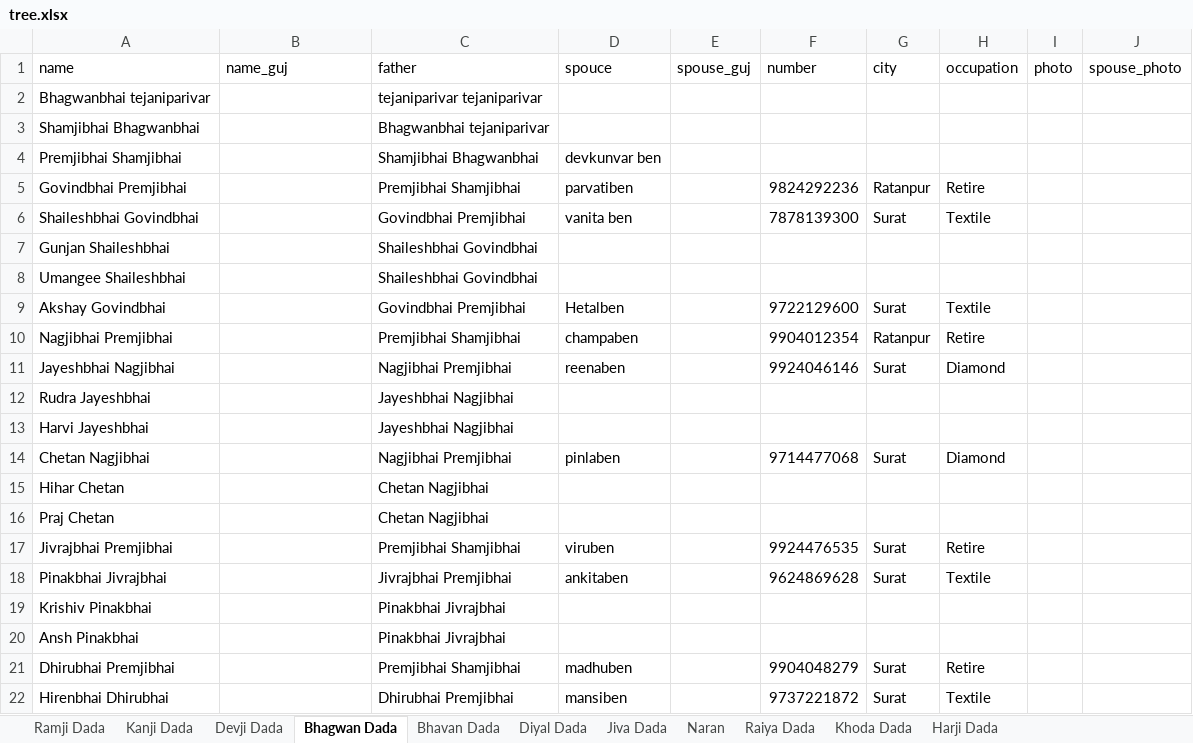
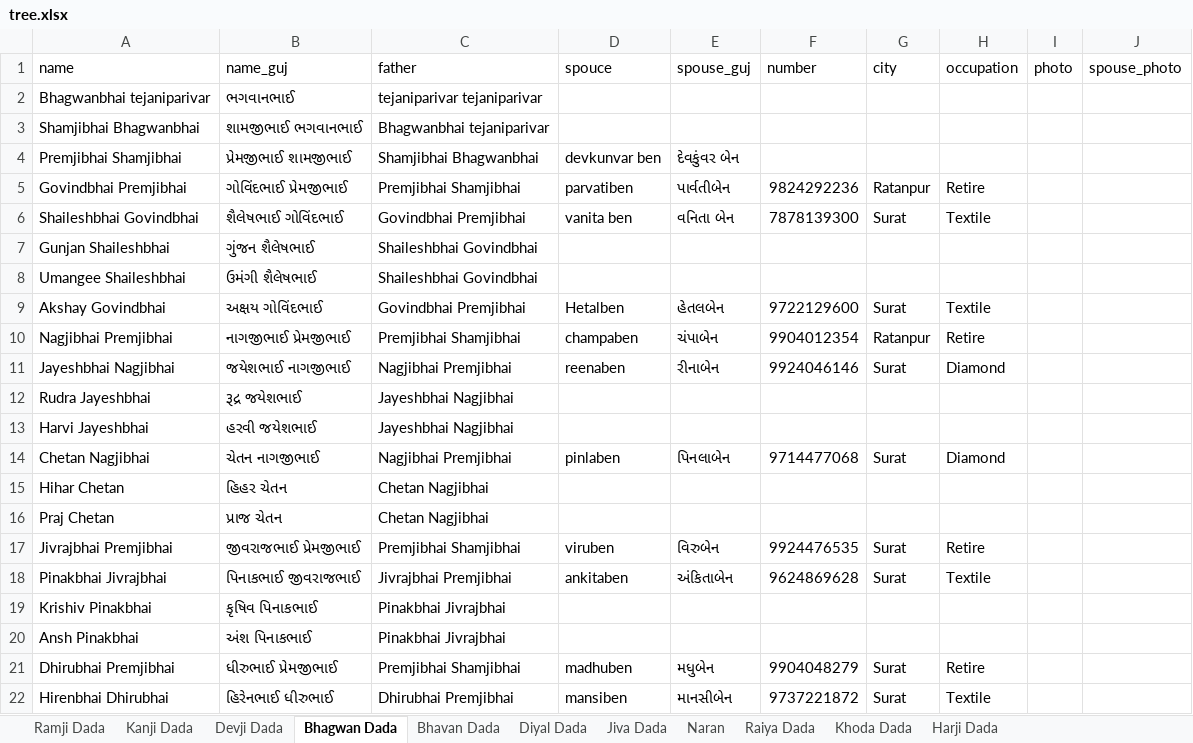
Before and after one commit to JigneshTejani/TejaniFamilyTree, an Excel workbook: json-converter/tree.xlsx, sheet Bhagwan Dada, drawn as a sheet; only a part is shown; values as stored, in another font and other column widths than the file's, no borders; the diff covers the shown part only; the diff names each change by its address in the sheet, - before the commit and + after, or states it on an @@ line.

```diff
--- a/json-converter/tree.xlsx (sheet Bhagwan Dada)
+++ b/json-converter/tree.xlsx (sheet Bhagwan Dada)
-B2 (name_guj): (empty)
+B2 (name_guj): ભગવાનભાઈ
-B3 (name_guj): (empty)
+B3 (name_guj): શામજીભાઈ ભગવાનભાઈ
-B4 (name_guj): (empty)
+B4 (name_guj): પ્રેમજીભાઈ શામજીભાઈ
-E4 (spouse_guj): (empty)
+E4 (spouse_guj): દેવકુંવર બેન
-B5 (name_guj): (empty)
+B5 (name_guj): ગોવિંદભાઈ પ્રેમજીભાઈ
-E5 (spouse_guj): (empty)
+E5 (spouse_guj): પાર્વતીબેન
-B6 (name_guj): (empty)
+B6 (name_guj): શૈલેષભાઈ ગોવિંદભાઈ
-E6 (spouse_guj): (empty)
+E6 (spouse_guj): વનિતા બેન
-B7 (name_guj): (empty)
+B7 (name_guj): ગુંજન શૈલેષભાઈ
-B8 (name_guj): (empty)
+B8 (name_guj): ઉમંગી શૈલેષભાઈ
-B9 (name_guj): (empty)
+B9 (name_guj): અક્ષય ગોવિંદભાઈ
-E9 (spouse_guj): (empty)
+E9 (spouse_guj): હેતલબેન
-B10 (name_guj): (empty)
+B10 (name_guj): નાગજીભાઈ પ્રેમજીભાઈ
-E10 (spouse_guj): (empty)
+E10 (spouse_guj): ચંપાબેન
-B11 (name_guj): (empty)
+B11 (name_guj): જયેશભાઈ નાગજીભાઈ
-E11 (spouse_guj): (empty)
+E11 (spouse_guj): રીનાબેન
-B12 (name_guj): (empty)
+B12 (name_guj): રૂદ્ર જયેશભાઈ
-B13 (name_guj): (empty)
+B13 (name_guj): હરવી જયેશભાઈ
-B14 (name_guj): (empty)
+B14 (name_guj): ચેતન નાગજીભાઈ
-E14 (spouse_guj): (empty)
+E14 (spouse_guj): પિનલાબેન
-B15 (name_guj): (empty)
+B15 (name_guj): હિહર ચેતન
-B16 (name_guj): (empty)
+B16 (name_guj): પ્રાજ ચેતન
-B17 (name_guj): (empty)
+B17 (name_guj): જીવરાજભાઈ પ્રેમજીભાઈ
-E17 (spouse_guj): (empty)
+E17 (spouse_guj): વિરુબેન
-B18 (name_guj): (empty)
+B18 (name_guj): પિનાકભાઈ જીવરાજભાઈ
-E18 (spouse_guj): (empty)
+E18 (spouse_guj): અંકિતાબેન
-B19 (name_guj): (empty)
+B19 (name_guj): કૃષિવ પિનાકભાઈ
-B20 (name_guj): (empty)
+B20 (name_guj): અંશ પિનાકભાઈ
-B21 (name_guj): (empty)
+B21 (name_guj): ધીરુભાઈ પ્રેમજીભાઈ
-E21 (spouse_guj): (empty)
+E21 (spouse_guj): મધુબેન
-B22 (name_guj): (empty)
+B22 (name_guj): હિરેનભાઈ ધીરુભાઈ
-E22 (spouse_guj): (empty)
+E22 (spouse_guj): માનસીબેન
```
Also changed, not shown: 101 edited cells elsewhere in this sheet, sheet Jiva Dada, sheet Raiya Dada, sheet Naran, sheet Bhavan Dada, sheet Diyal Dada, sheet Ramji Dada, 2 more sheets, 4 other files.
